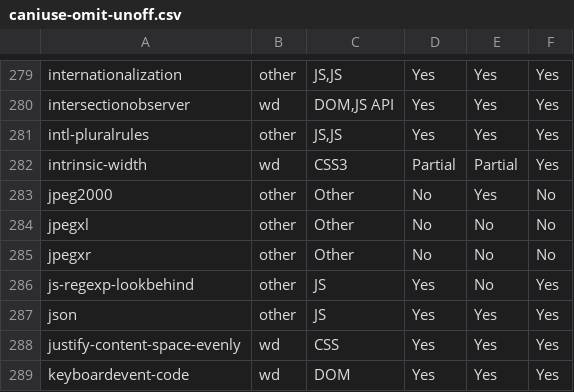
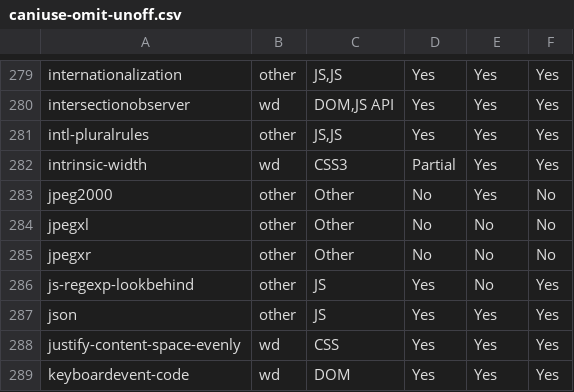
Before and after one commit to bgrins/compat-utils, a CSV file: output/caniuse-omit-unoff.csv, drawn as a sheet; only a part is shown, gaps mark what is left out.

```diff
--- a/output/caniuse-omit-unoff.csv
+++ b/output/caniuse-omit-unoff.csv
@@ -281,3 +281,3 @@ intersectionobserver,wd,"DOM,JS API",Yes,Yes,Yes
 intl-pluralrules,other,"JS,JS",Yes,Yes,Yes
-intrinsic-width,wd,CSS3,Partial,Partial,Yes
+intrinsic-width,wd,CSS3,Partial,Yes,Yes
 jpeg2000,other,Other,No,Yes,No
```
Also changed, not shown: output/all-comments.csv, output/mozilla-standards-positions.csv, 7 other files.
